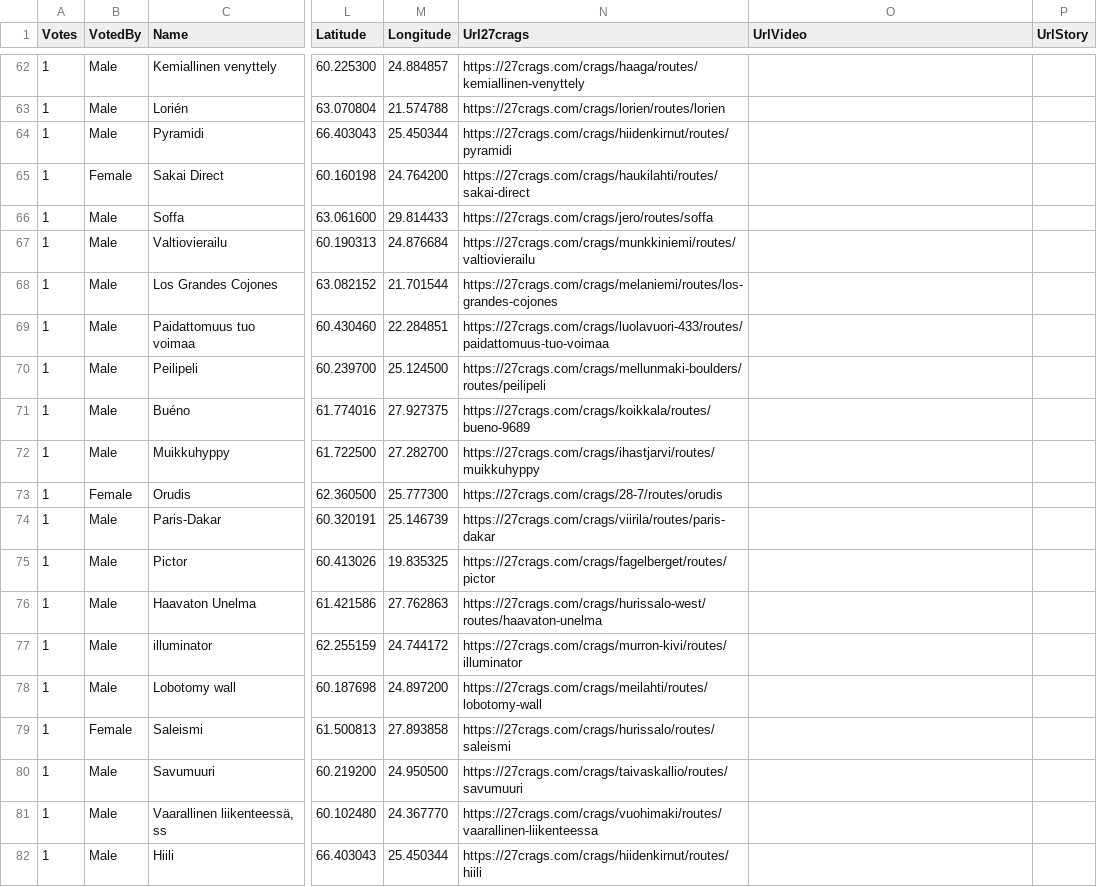
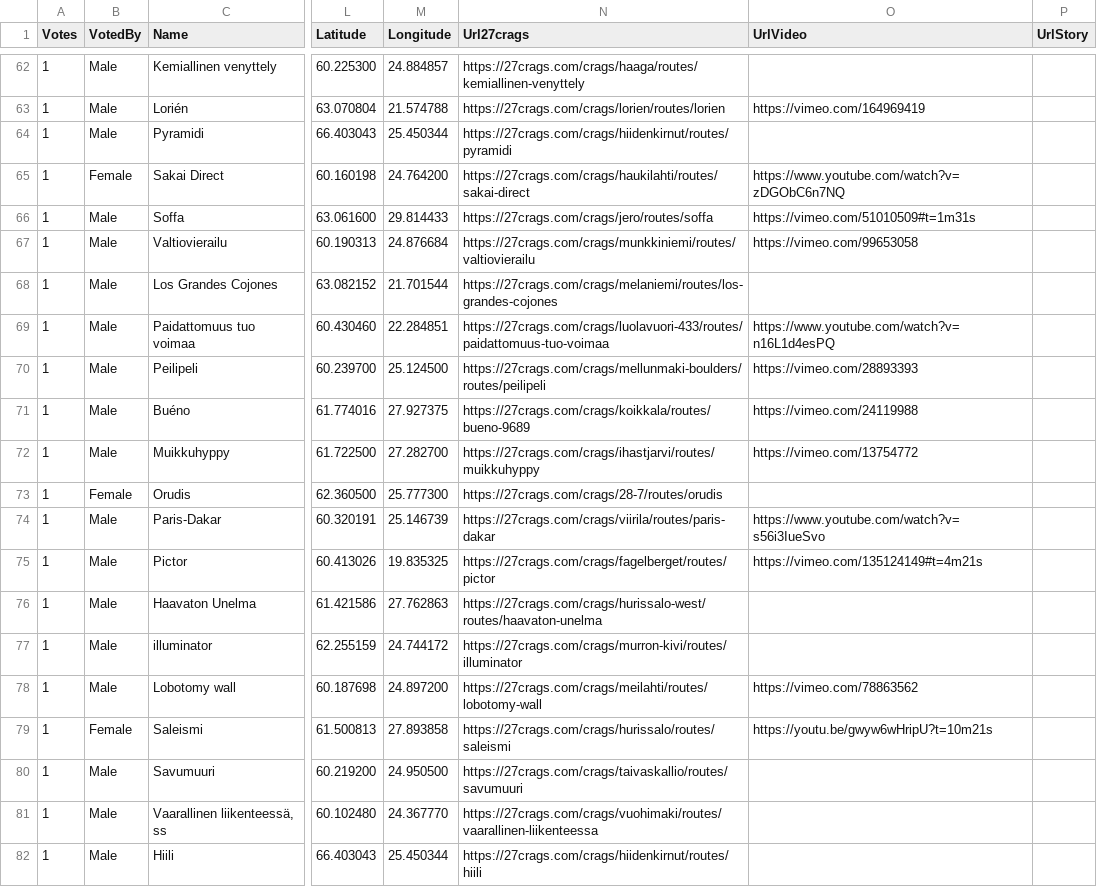
Before and after one commit to mplaine/laatukiikut.fi, a CSV file: data/boulder_2016.csv, drawn as a sheet; only a part is shown, gaps mark what is left out; the diff covers the shown part only; the diff names each change by its address in the sheet, - before the commit and + after, or states it on an @@ line.

Commit message:
Version 0.0.3
Added video links and adjusted styling

```diff
--- a/data/boulder_2016.csv
+++ b/data/boulder_2016.csv
-O63 (UrlVideo): (empty)
+O63 (UrlVideo): https://vimeo.com/164969419
-O65 (UrlVideo): (empty)
+O65 (UrlVideo): https://www.youtube.com/watch?v=zDGObC6n7NQ
-O66 (UrlVideo): (empty)
+O66 (UrlVideo): https://vimeo.com/51010509#t=1m31s
-O67 (UrlVideo): (empty)
+O67 (UrlVideo): https://vimeo.com/99653058
-O69 (UrlVideo): (empty)
+O69 (UrlVideo): https://www.youtube.com/watch?v=n16L1d4esPQ
-O70 (UrlVideo): (empty)
+O70 (UrlVideo): https://vimeo.com/28893393
-O71 (UrlVideo): (empty)
+O71 (UrlVideo): https://vimeo.com/24119988
-O72 (UrlVideo): (empty)
+O72 (UrlVideo): https://vimeo.com/13754772
-O74 (UrlVideo): (empty)
+O74 (UrlVideo): https://www.youtube.com/watch?v=s56i3IueSvo
-O75 (UrlVideo): (empty)
+O75 (UrlVideo): https://vimeo.com/135124149#t=4m21s
-O78 (UrlVideo): (empty)
+O78 (UrlVideo): https://vimeo.com/78863562
-O79 (UrlVideo): (empty)
+O79 (UrlVideo): https://youtu.be/gwyw6wHripU?t=10m21s
```
Also changed, not shown: 47 edited cells elsewhere in this file, 4 other files.
